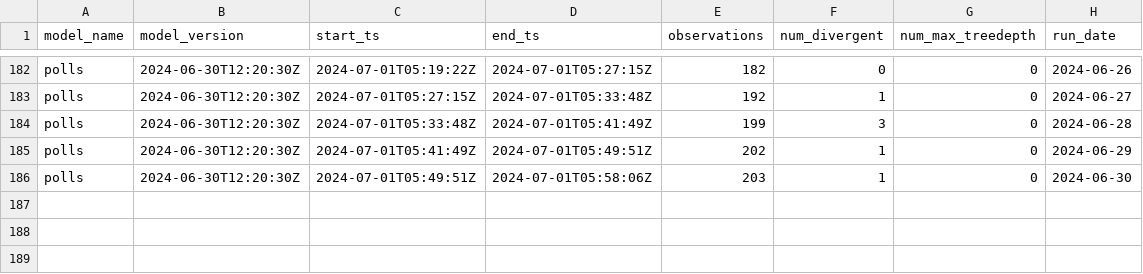
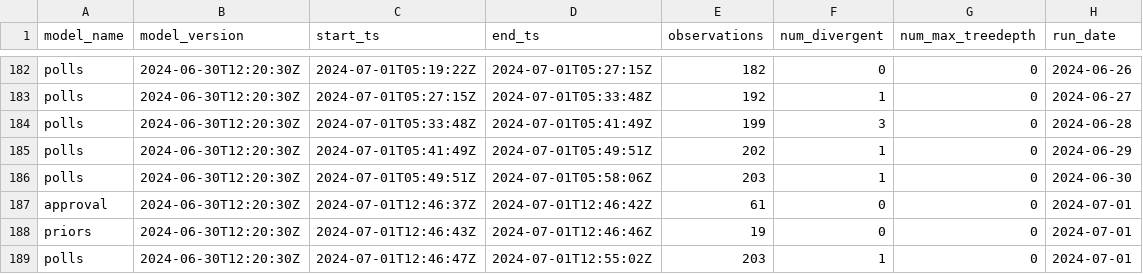
Before and after one commit to markjrieke/2024-potus, a CSV file: out/model_log.csv, drawn as a sheet; only a part is shown, gaps mark what is left out; the diff names each change by its address in the sheet, - before the commit and + after, or states it on an @@ line.

```diff
--- a/out/model_log.csv
+++ b/out/model_log.csv
+row 187: approval | 2024-06-30T12:20:30Z | 2024-07-01T12:46:37Z | 2024-07-01T12:46:42Z | 61 | 0 | 0 | 2024-07-01
+row 188: priors | 2024-06-30T12:20:30Z | 2024-07-01T12:46:43Z | 2024-07-01T12:46:46Z | 19 | 0 | 0 | 2024-07-01
+row 189: polls | 2024-06-30T12:20:30Z | 2024-07-01T12:46:47Z | 2024-07-01T12:55:02Z | 203 | 1 | 0 | 2024-07-01
```
Also changed, not shown: out/approval/e_day_approval_current.csv, out/polls/evs.csv, 5 other files.
